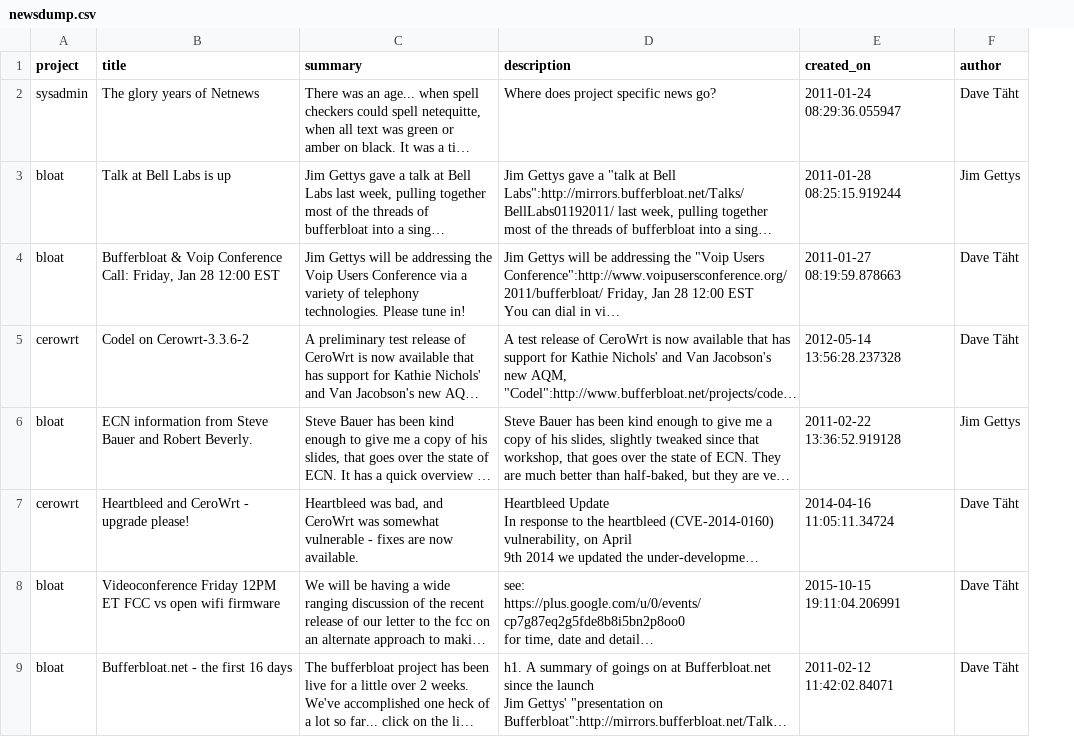
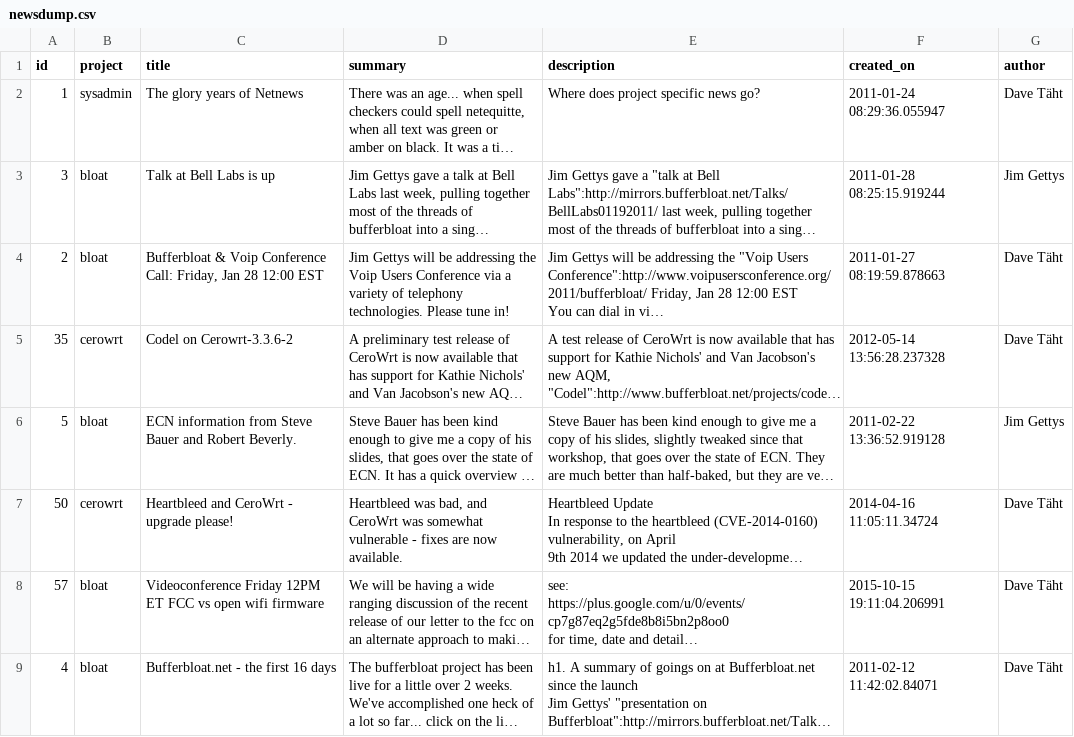
Before and after one commit to tohojo/bufferbloat-net, a CSV file: export/newsdump.csv, drawn as a sheet; only a part is shown; long unchanged cells end in …; the diff names each change by its address in the sheet, - before the commit and + after, or states it on an @@ line.

```diff
--- a/export/newsdump.csv
+++ b/export/newsdump.csv
+column A (id), rows 2-9: 1 | 3 | 2 | 35 | 5 | 50 | 57 | 4
```
Also changed, not shown: 55 other files.
